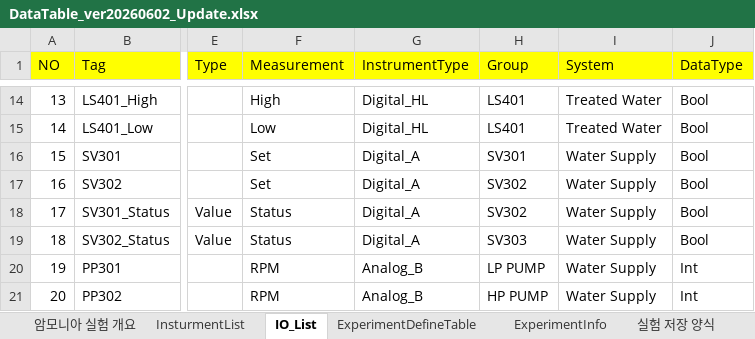
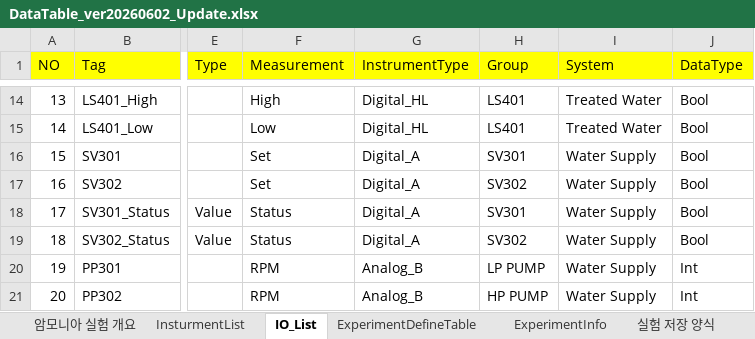
Before and after one commit to Harry-1224/2026AmmoniaMonitoringSystem, an Excel workbook: Assets/StreamingAssets/DataTable_ver20260602_Update.xlsx, sheet IO_List, drawn as a sheet; only a part is shown, gaps mark what is left out; values as stored, in another font and other column widths than the file's, no borders; the diff names each change by its address in the sheet, - before the commit and + after, or states it on an @@ line.

```diff
--- a/Assets/StreamingAssets/DataTable_ver20260602_Update.xlsx (sheet IO_List)
+++ b/Assets/StreamingAssets/DataTable_ver20260602_Update.xlsx (sheet IO_List)
-H18 (Group): SV302
+H18 (Group): SV301
-H19 (Group): SV303
+H19 (Group): SV302
```
Also changed, not shown: 14 other files.
